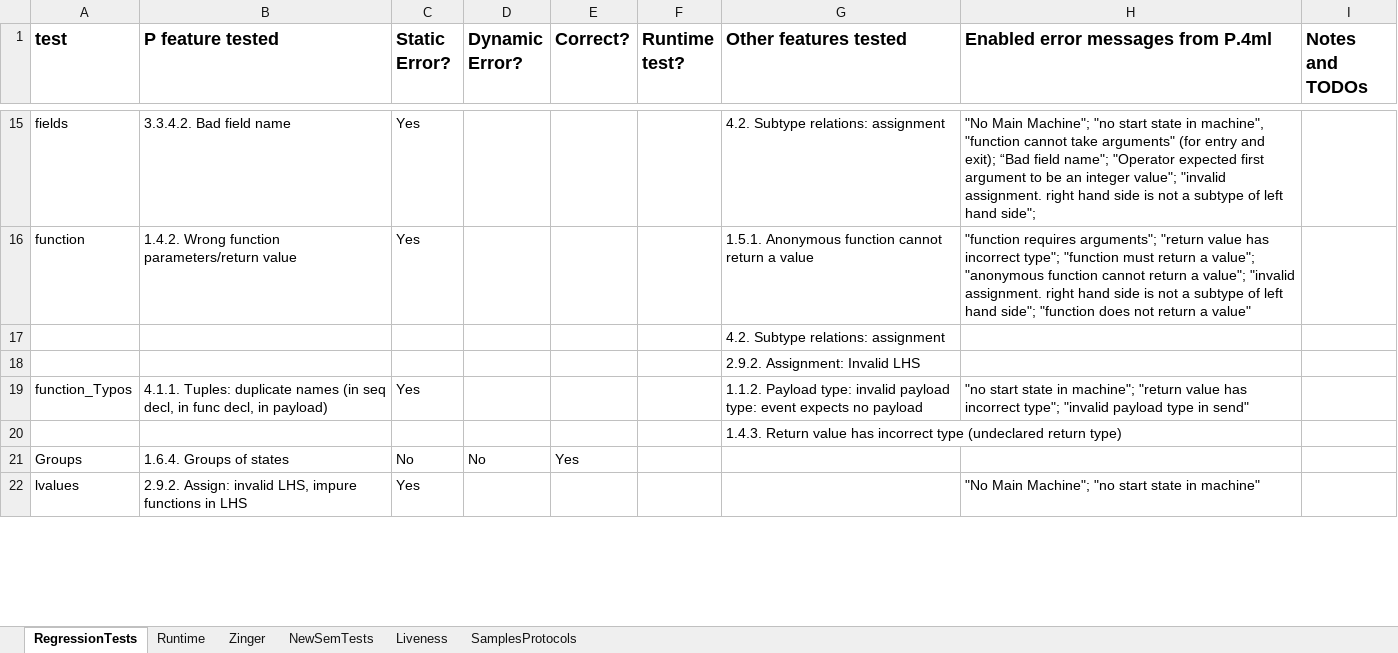
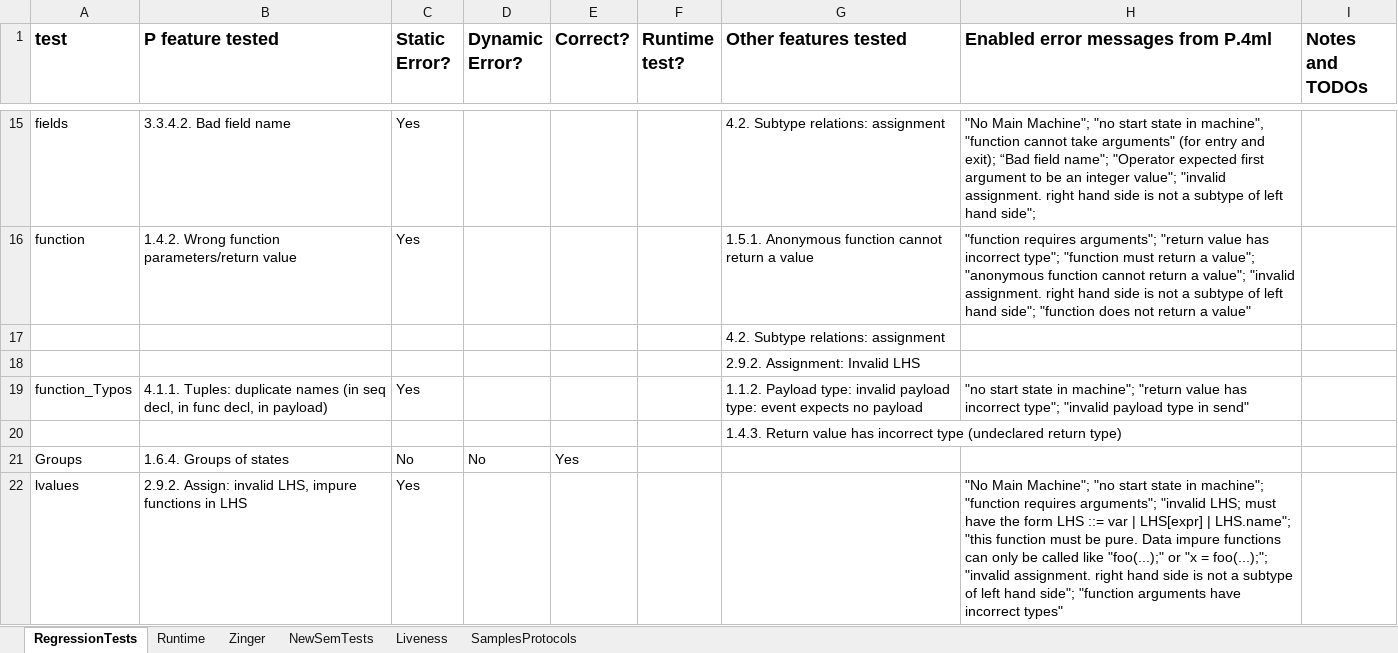
Before and after one commit to p-org/P, an Excel workbook: Doc/TestDocs/Tests.xlsx, sheet RegressionTests, drawn as a sheet; only a part is shown, gaps mark what is left out; values as stored, in another font and other column widths than the file's, no borders; the diff covers the shown part only; the diff names each change by its address in the sheet, - before the commit and + after, or states it on an @@ line.

Commit message:
test extended

```diff
--- a/Doc/TestDocs/Tests.xlsx (sheet RegressionTests)
+++ b/Doc/TestDocs/Tests.xlsx (sheet RegressionTests)
-H22: …state in machine"
+H22: …state in machine"; "function requires arguments"; "invalid LHS; must have the form LHS ::= var | LHS[expr] | LHS.name"; "this function must be pure. Data impure functions can only be called like "foo(...);" or "x = foo(...);"; "invalid assignment. right hand side is not a subtype of left hand side"; "function arguments have incorrect types"
```
Also changed, not shown: 4 edited cells elsewhere in this sheet, 16 other files.
